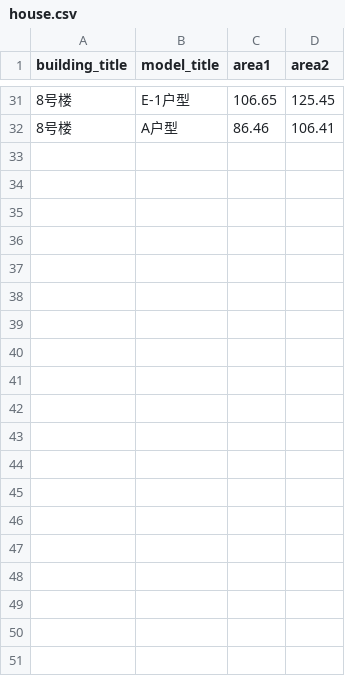
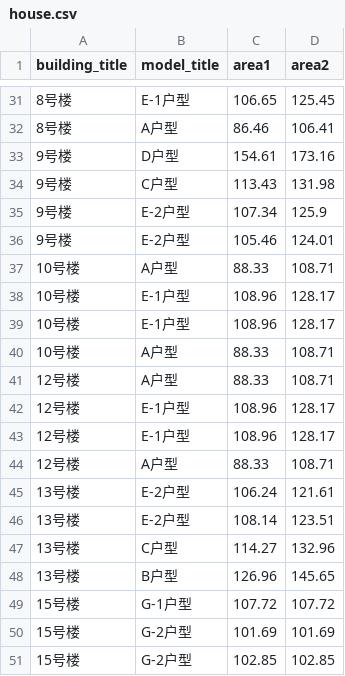
Before and after one commit to dreamlx/houseinfo2, a CSV file: db/house.csv, drawn as a sheet; only a part is shown, gaps mark what is left out; the diff covers the shown part only; the diff names each change by its address in the sheet, - before the commit and + after, or states it on an @@ line.

```diff
--- a/db/house.csv
+++ b/db/house.csv
+row 33: 9号楼 | D户型 | 154.61 | 173.16
+row 34: 9号楼 | C户型 | 113.43 | 131.98
+row 35: 9号楼 | E-2户型 | 107.34 | 125.9
+row 36: 9号楼 | E-2户型 | 105.46 | 124.01
+row 37: 10号楼 | A户型 | 88.33 | 108.71
+row 38: 10号楼 | E-1户型 | 108.96 | 128.17
+row 39: 10号楼 | E-1户型 | 108.96 | 128.17
+row 40: 10号楼 | A户型 | 88.33 | 108.71
+row 41: 12号楼 | A户型 | 88.33 | 108.71
+row 42: 12号楼 | E-1户型 | 108.96 | 128.17
+row 43: 12号楼 | E-1户型 | 108.96 | 128.17
+row 44: 12号楼 | A户型 | 88.33 | 108.71
+row 45: 13号楼 | E-2户型 | 106.24 | 121.61
+row 46: 13号楼 | E-2户型 | 108.14 | 123.51
+row 47: 13号楼 | C户型 | 114.27 | 132.96
+row 48: 13号楼 | B户型 | 126.96 | 145.65
+row 49: 15号楼 | G-1户型 | 107.72 | 107.72
+row 50: 15号楼 | G-2户型 | 101.69 | 101.69
+row 51: 15号楼 | G-2户型 | 102.85 | 102.85
```
Also changed, not shown: 11 added rows elsewhere in this file, 1 other file.
